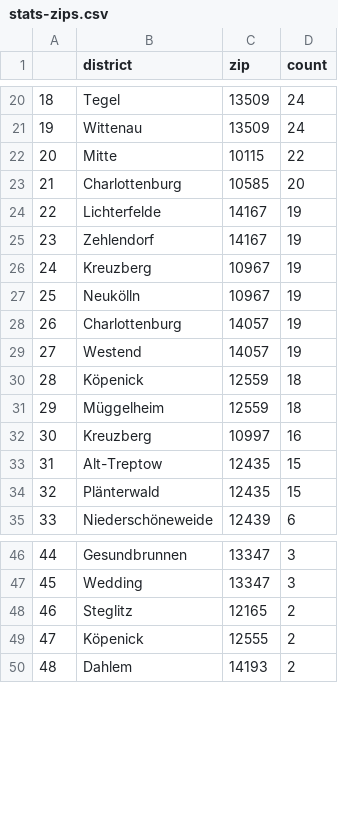
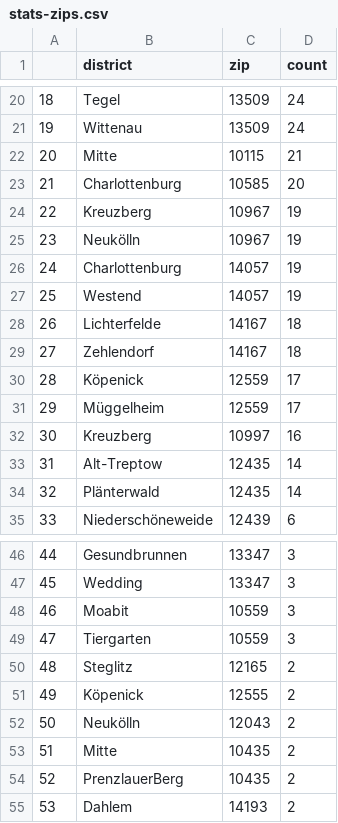
Before and after one commit to demodiff/berlin, a CSV file: data/stats-zips.csv, drawn as a sheet; only a part is shown, gaps mark what is left out; removed rows and columns are numbered as before the commit, all else as after; the diff covers the shown part only; the diff names each change by its address in the sheet, - before the commit and + after, or states it on an @@ line.

```diff
--- a/data/stats-zips.csv
+++ b/data/stats-zips.csv
@@ column A renumbered from row 5 down @@
-D22 (count): 22
+D22 (count): 21
-row 24: 22 | Lichterfelde | 14167 | 19
-row 25: 23 | Zehlendorf | 14167 | 19
+row 28: 26 | Lichterfelde | 14167 | 18
+row 29: 27 | Zehlendorf | 14167 | 18
-D30:D31 (count): 18
+D30:D31 (count): 17
-D33:D34 (count): 15
+D33:D34 (count): 14
+row 48: 46 | Moabit | 10559 | 3
+row 49: 47 | Tiergarten | 10559 | 3
+row 52: 50 | Neukölln | 12043 | 2
+row 53: 51 | Mitte | 10435 | 2
+row 54: 52 | PrenzlauerBerg | 10435 | 2
```
Also changed, not shown: 12 added rows, 9 removed rows and 1 edited cell elsewhere in this file, 1 other file.
